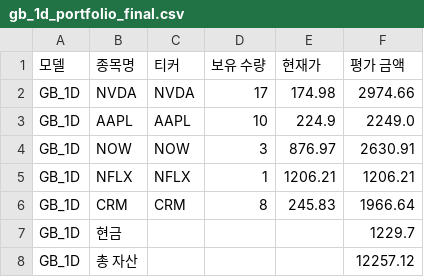
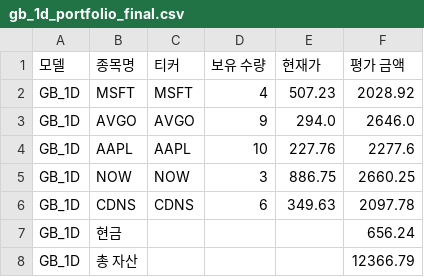
Before and after one commit to chesin1/stock_ai_trading_us, a CSV file: data/gb_1d_portfolio_final.csv, drawn as a sheet.

```diff
--- a/data/gb_1d_portfolio_final.csv
+++ b/data/gb_1d_portfolio_final.csv
@@ -1,8 +1,8 @@
 모델,종목명,티커,보유 수량,현재가,평가 금액
-GB_1D,NVDA,NVDA,17,174.98,2974.66
-GB_1D,AAPL,AAPL,10,224.9,2249.0
-GB_1D,NOW,NOW,3,876.97,2630.91
-GB_1D,NFLX,NFLX,1,1206.21,1206.21
-GB_1D,CRM,CRM,8,245.83,1966.64
-GB_1D,현금,,,,1229.7
-GB_1D,총 자산,,,,12257.12
+GB_1D,MSFT,MSFT,4,507.23,2028.92
+GB_1D,AVGO,AVGO,9,294.0,2646.0
+GB_1D,AAPL,AAPL,10,227.76,2277.6
+GB_1D,NOW,NOW,3,886.75,2660.25
+GB_1D,CDNS,CDNS,6,349.63,2097.78
+GB_1D,현금,,,,656.24
+GB_1D,총 자산,,,,12366.79
```
Also changed, not shown: data/gb_20d_portfolio_final.csv, data/simulation_result_simple_with_accuracy.csv, 44 other files.
